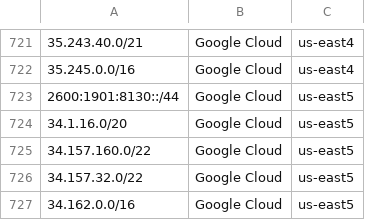
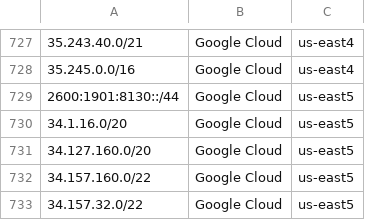
Before and after one commit to KustoKing/known-ip-addresses, a CSV file: cloud-ip-ranges/gcp-service-tags.csv, drawn as a sheet; only a part is shown, gaps mark what is left out; the shorter side is filled out with more unchanged rows; the diff covers the shown part only; the diff names each change by its address in the sheet, - before the commit and + after, or states it on an @@ line.

```diff
--- a/cloud-ip-ranges/gcp-service-tags.csv
+++ b/cloud-ip-ranges/gcp-service-tags.csv
+row 731: 34.127.160.0/20 | Google Cloud | us-east5
```
Also changed, not shown: 8 added rows elsewhere in this file.
